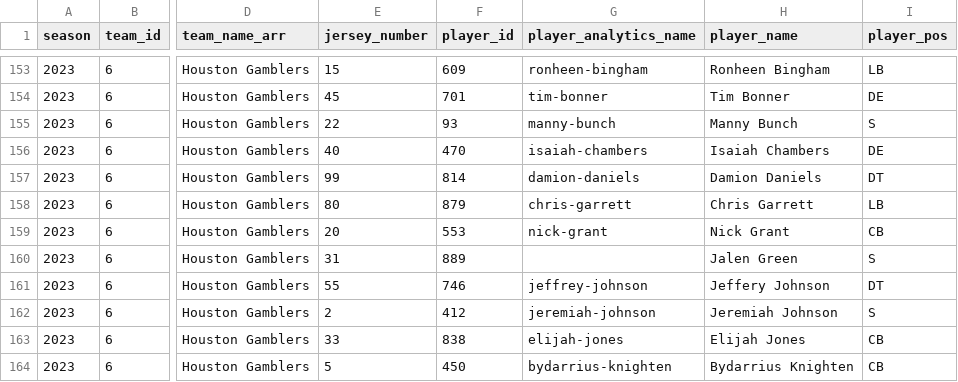
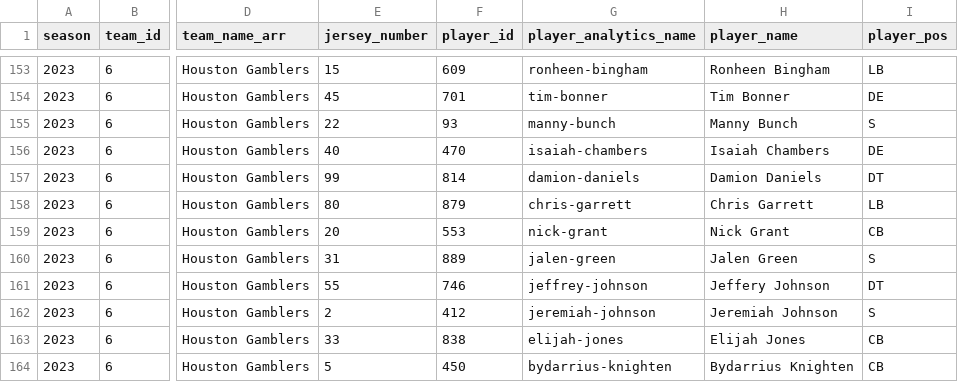
Before and after one commit to armstjc/usfl-2022-data-repository, a CSV file: rosters/season/csv/2023_usfl_rosters.csv, drawn as a sheet; only a part is shown, gaps mark what is left out; the diff names each change by its address in the sheet, - before the commit and + after, or states it on an @@ line.

```diff
--- a/rosters/season/csv/2023_usfl_rosters.csv
+++ b/rosters/season/csv/2023_usfl_rosters.csv
-G160 (player_analytics_name): (empty)
+G160 (player_analytics_name): jalen-green
```
Also changed, not shown: player_stats/season_stats/csv/2023_player_season_stats.csv, rosters/weekly/csv/2023_10_usfl_rosters.csv, 45 other files.
